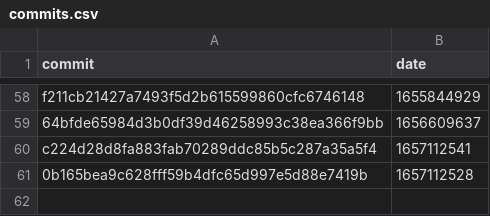
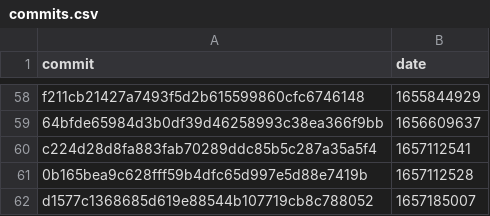
Before and after one commit to google-research/dex-lang, a CSV file: commits.csv, drawn as a sheet; only a part is shown, gaps mark what is left out; the diff names each change by its address in the sheet, - before the commit and + after, or states it on an @@ line.

```diff
--- a/commits.csv
+++ b/commits.csv
+row 62: d1577c1368685d619e88544b107719cb8c788052 | 1657185007
```
Also changed, not shown: performance.csv.
